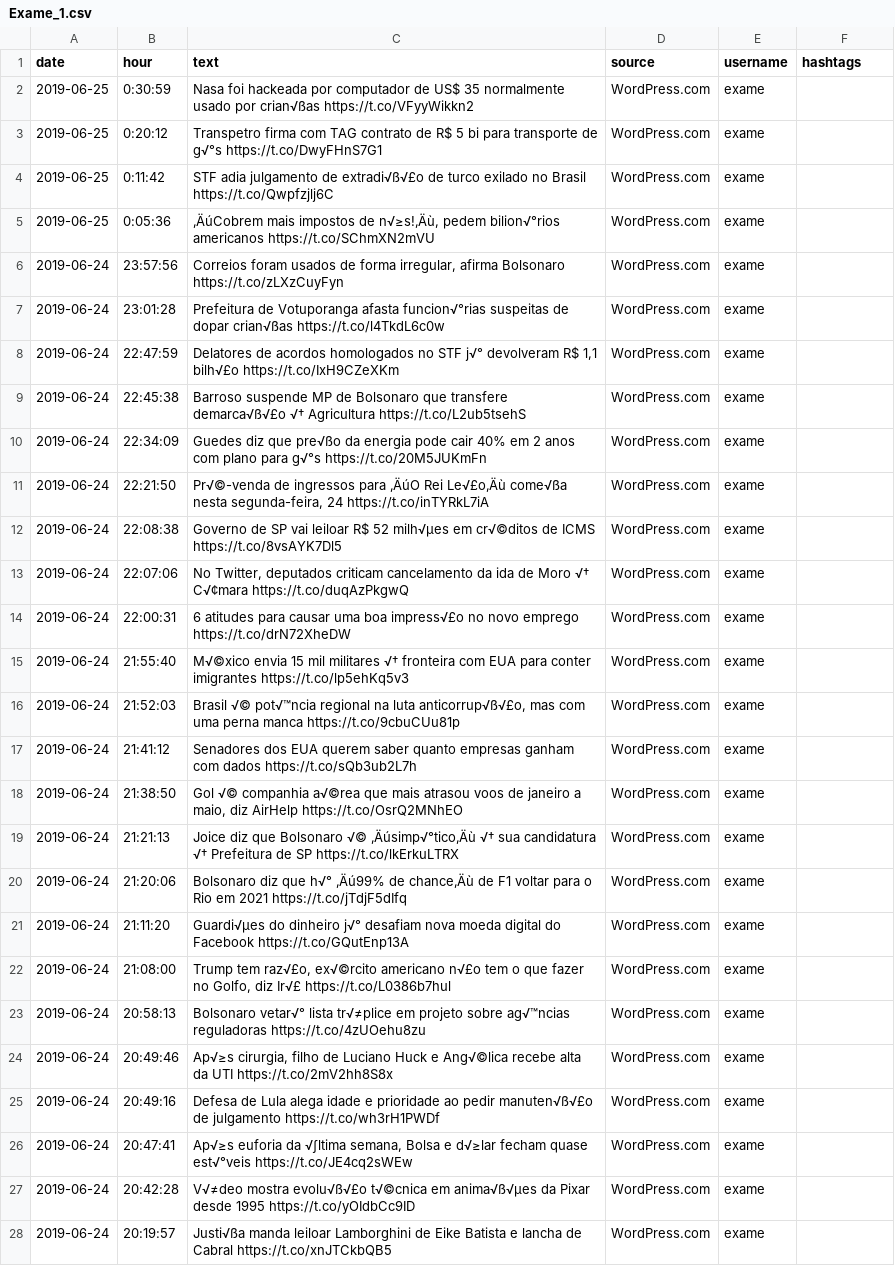
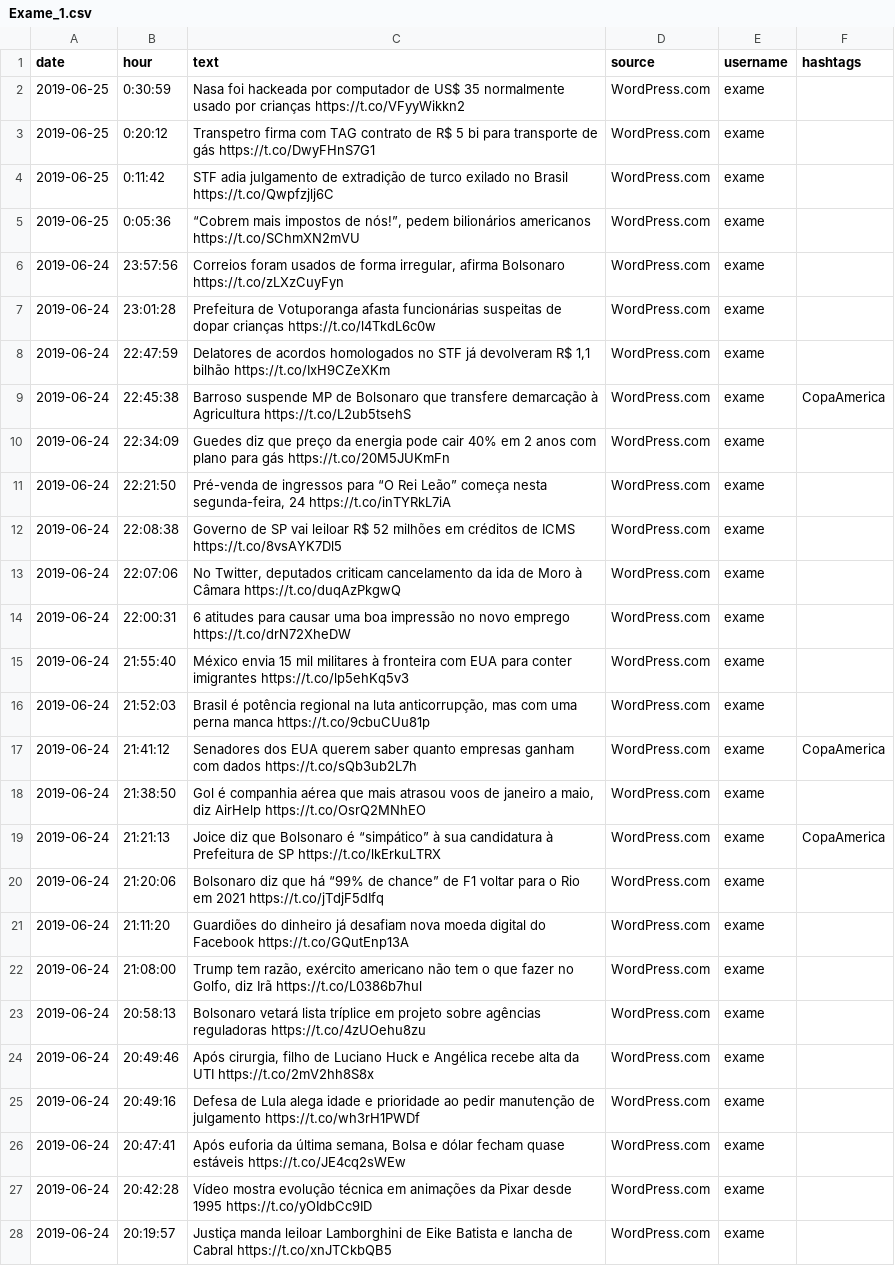
Before and after one commit to htmlandreza/twitter-bigdata, a CSV file: data/jornais/Exame_1.csv, drawn as a sheet; only a part is shown; the diff covers the shown part only; the diff names each change by its address in the sheet, - before the commit and + after, or states it on an @@ line.

```diff
--- a/data/jornais/Exame_1.csv
+++ b/data/jornais/Exame_1.csv
-C2 (text): …usado por crian√ßas https://t.co/VFyyWikkn2
+C2 (text): …usado por crianças https://t.co/VFyyWikkn2
-C3 (text): …transporte de g√°s https://t.co/DwyFHnS7G1
+C3 (text): …transporte de gás https://t.co/DwyFHnS7G1
-C4 (text): …julgamento de extradi√ß√£o de turco…
+C4 (text): …julgamento de extradição de turco…
-C5 (text): ‚ÄúCobrem mais impostos de n√≥s!‚Äù, pedem bilion√°rios americanos https://t.co/SChmXN2mVU
+C5 (text): “Cobrem mais impostos de nós!”, pedem bilionários americanos https://t.co/SChmXN2mVU
-C7 (text): …Votuporanga afasta funcion√°rias suspeitas de dopar crian√ßas https://t.co/l4TkdL6c0w
+C7 (text): …Votuporanga afasta funcionárias suspeitas de dopar crianças https://t.co/l4TkdL6c0w
-C8 (text): …no STF j√° devolveram R$ 1,1 bilh√£o https://t.co/IxH9CZeXKm
+C8 (text): …no STF já devolveram R$ 1,1 bilhão https://t.co/IxH9CZeXKm
-C9 (text): …que transfere demarca√ß√£o √† Agricultura https://t.co/L2ub5tsehS
+C9 (text): …que transfere demarcação à Agricultura https://t.co/L2ub5tsehS
-F9 (hashtags): (empty)
+F9 (hashtags): CopaAmerica
-C10 (text): …diz que pre√ßo da energia pode cair 40% em 2 anos com plano para g√°s https://t.co/20M5JUKmFn
+C10 (text): …diz que preço da energia pode cair 40% em 2 anos com plano para gás https://t.co/20M5JUKmFn
-C11 (text): Pr√©-venda de ingressos para ‚ÄúO Rei Le√£o‚Äù come√ßa nesta segunda-feira,…
+C11 (text): Pré-venda de ingressos para “O Rei Leão” começa nesta segunda-feira,…
-C12 (text): …R$ 52 milh√µes em cr√©ditos de ICMS…
+C12 (text): …R$ 52 milhões em créditos de ICMS…
-C13 (text): …de Moro √† C√¢mara https://t.co/duqAzPkgwQ
+C13 (text): …de Moro à Câmara https://t.co/duqAzPkgwQ
-C14 (text): …uma boa impress√£o no novo…
+C14 (text): …uma boa impressão no novo…
-C15 (text): M√©xico envia 15 mil militares √† fronteira com…
+C15 (text): México envia 15 mil militares à fronteira com…
-C16 (text): Brasil √© pot√™ncia regional na luta anticorrup√ß√£o, mas com…
+C16 (text): Brasil é potência regional na luta anticorrupção, mas com…
-F17 (hashtags): (empty)
+F17 (hashtags): CopaAmerica
-C18 (text): Gol √© companhia a√©rea que mais…
+C18 (text): Gol é companhia aérea que mais…
-C19 (text): …que Bolsonaro √© ‚Äúsimp√°tico‚Äù √† sua candidatura √† Prefeitura de…
+C19 (text): …que Bolsonaro é “simpático” à sua candidatura à Prefeitura de…
-F19 (hashtags): (empty)
+F19 (hashtags): CopaAmerica
-C20 (text): …diz que h√° ‚Äú99% de chance‚Äù de F1…
+C20 (text): …diz que há “99% de chance” de F1…
-C21 (text): Guardi√µes do dinheiro j√° desafiam nova…
+C21 (text): Guardiões do dinheiro já desafiam nova…
-C22 (text): Trump tem raz√£o, ex√©rcito americano n√£o tem o que fazer no Golfo, diz Ir√£ https://t.co/L0386b7hul
+C22 (text): Trump tem razão, exército americano não tem o que fazer no Golfo, diz Irã https://t.co/L0386b7hul
-C23 (text): Bolsonaro vetar√° lista tr√≠plice em projeto sobre ag√™ncias reguladoras https://t.co/4zUOehu8zu
+C23 (text): Bolsonaro vetará lista tríplice em projeto sobre agências reguladoras https://t.co/4zUOehu8zu
-C24 (text): Ap√≥s cirurgia, filho de Luciano Huck e Ang√©lica recebe alta…
+C24 (text): Após cirurgia, filho de Luciano Huck e Angélica recebe alta…
-C25 (text): …ao pedir manuten√ß√£o de julgamento…
+C25 (text): …ao pedir manutenção de julgamento…
-C26 (text): Ap√≥s euforia da √∫ltima semana, Bolsa e d√≥lar fecham quase est√°veis https://t.co/JE4cq2sWEw
+C26 (text): Após euforia da última semana, Bolsa e dólar fecham quase estáveis https://t.co/JE4cq2sWEw
-C27 (text): V√≠deo mostra evolu√ß√£o t√©cnica em anima√ß√µes da Pixar…
+C27 (text): Vídeo mostra evolução técnica em animações da Pixar…
-C28 (text): Justi√ßa manda leiloar…
+C28 (text): Justiça manda leiloar…
```
Also changed, not shown: 151 edited cells elsewhere in this file, data/jornais/BBCBrasil_1.csv, data/jornais/ElPais_Brasil_1.csv, 5 other files.
